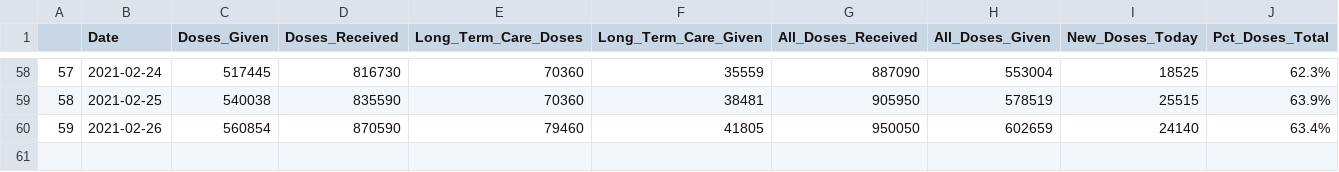
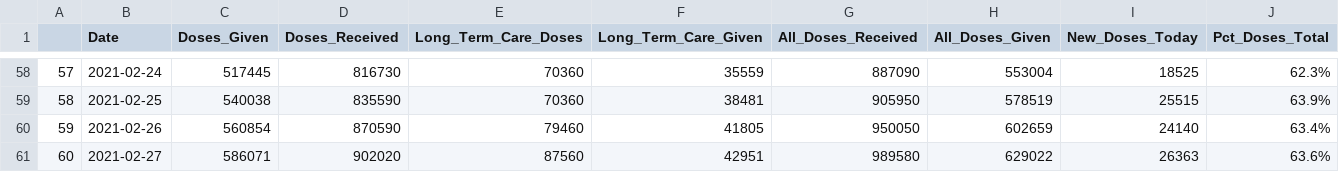
Before and after one commit to Arkansascovid/Main, a CSV file: vaccine.csv, drawn as a sheet; only a part is shown, gaps mark what is left out; the diff names each change by its address in the sheet, - before the commit and + after, or states it on an @@ line.

Commit message:
vaccine feb 27

```diff
--- a/vaccine.csv
+++ b/vaccine.csv
+row 61: 60 | 2021-02-27 | 586071 | 902020 | 87560 | 42951 | 989580 | 629022 | 26363 | 63.6%
```
Also changed, not shown: 1 other file.
